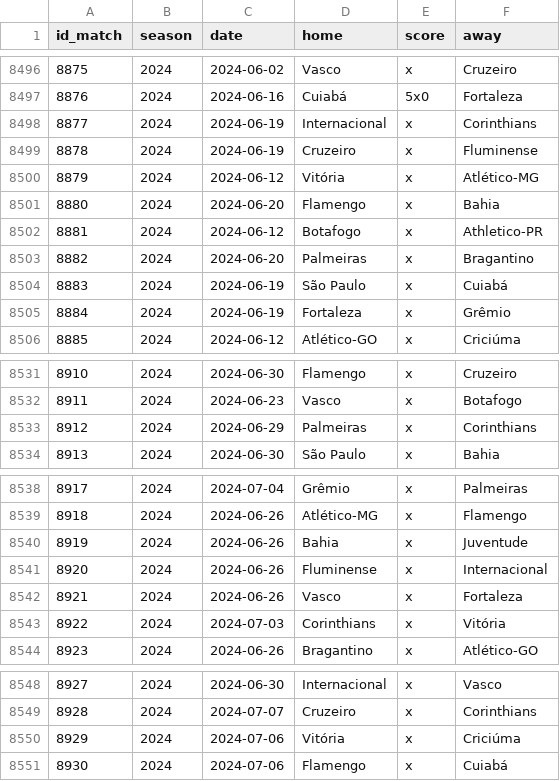
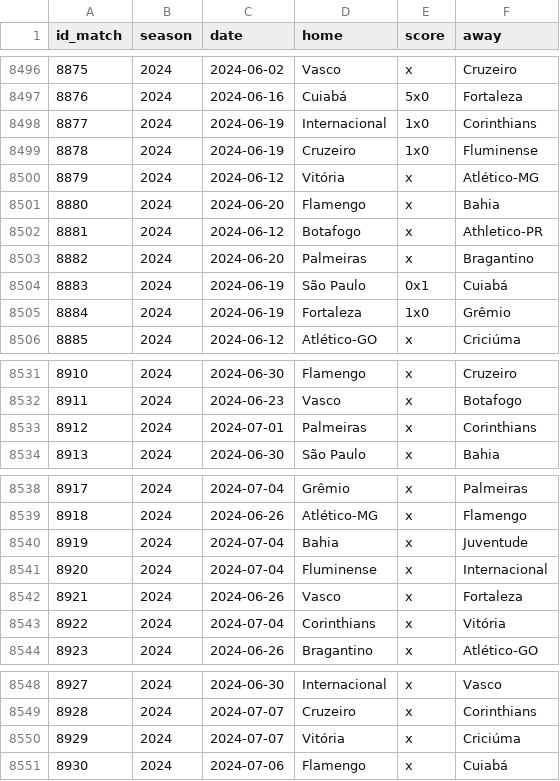
Before and after one commit to williamorim/brasileirao, a CSV file: data-raw/csv/matches.csv, drawn as a sheet; only a part is shown, gaps mark what is left out.

```diff
--- a/data-raw/csv/matches.csv
+++ b/data-raw/csv/matches.csv
@@ -8497,4 +8497,4 @@ id_match,season,date,home,score,away
 8876,2024,2024-06-16,Cuiabá,5x0,Fortaleza
-8877,2024,2024-06-19,Internacional,x,Corinthians
-8878,2024,2024-06-19,Cruzeiro,x,Fluminense
+8877,2024,2024-06-19,Internacional,1x0,Corinthians
+8878,2024,2024-06-19,Cruzeiro,1x0,Fluminense
 8879,2024,2024-06-12,Vitória,x,Atlético-MG
@@ -8503,4 +8503,4 @@ id_match,season,date,home,score,away
 8882,2024,2024-06-20,Palmeiras,x,Bragantino
-8883,2024,2024-06-19,São Paulo,x,Cuiabá
-8884,2024,2024-06-19,Fortaleza,x,Grêmio
+8883,2024,2024-06-19,São Paulo,0x1,Cuiabá
+8884,2024,2024-06-19,Fortaleza,1x0,Grêmio
 8885,2024,2024-06-12,Atlético-GO,x,Criciúma
@@ -8532,3 +8532,3 @@ id_match,season,date,home,score,away
 8911,2024,2024-06-23,Vasco,x,Botafogo
-8912,2024,2024-06-29,Palmeiras,x,Corinthians
+8912,2024,2024-07-01,Palmeiras,x,Corinthians
 8913,2024,2024-06-30,São Paulo,x,Bahia
@@ -8539,6 +8539,6 @@ id_match,season,date,home,score,away
 8918,2024,2024-06-26,Atlético-MG,x,Flamengo
-8919,2024,2024-06-26,Bahia,x,Juventude
-8920,2024,2024-06-26,Fluminense,x,Internacional
+8919,2024,2024-07-04,Bahia,x,Juventude
+8920,2024,2024-07-04,Fluminense,x,Internacional
 8921,2024,2024-06-26,Vasco,x,Fortaleza
-8922,2024,2024-07-03,Corinthians,x,Vitória
+8922,2024,2024-07-04,Corinthians,x,Vitória
 8923,2024,2024-06-26,Bragantino,x,Atlético-GO
@@ -8549,3 +8549,3 @@ id_match,season,date,home,score,away
 8928,2024,2024-07-07,Cruzeiro,x,Corinthians
-8929,2024,2024-07-06,Vitória,x,Criciúma
+8929,2024,2024-07-07,Vitória,x,Criciúma
 8930,2024,2024-07-06,Flamengo,x,Cuiabá
```
Also changed, not shown: 1 other file.
